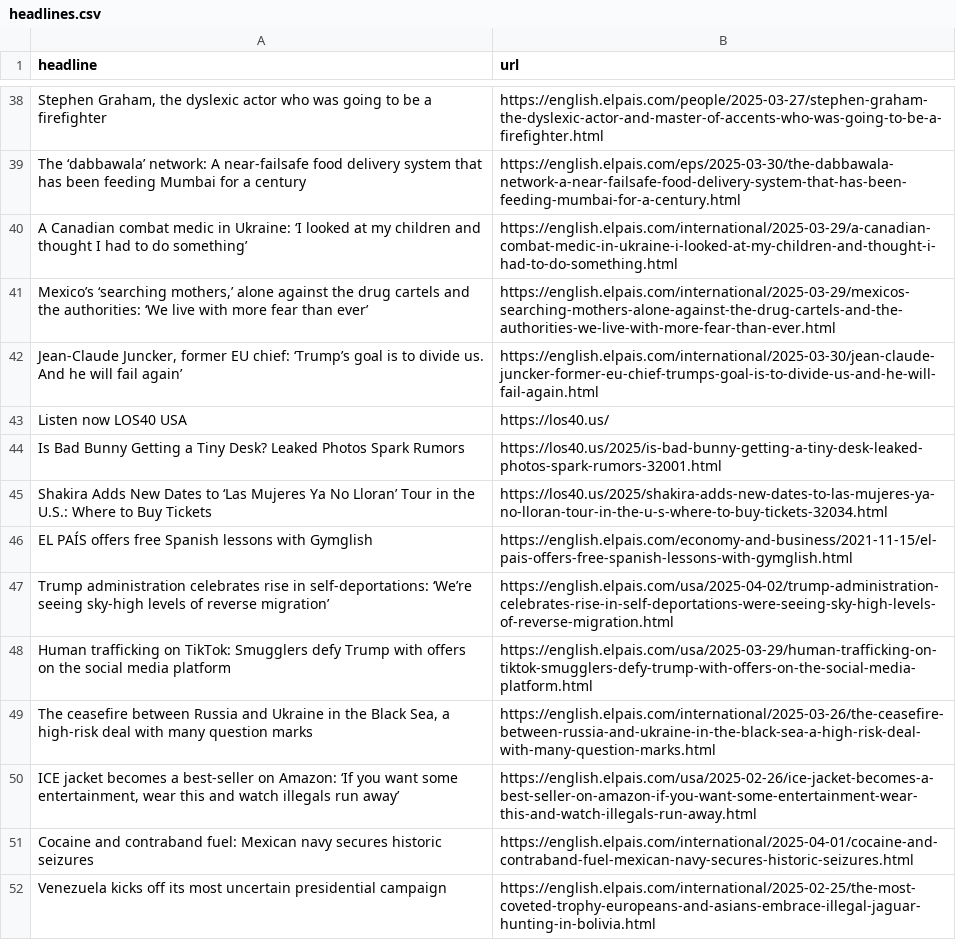
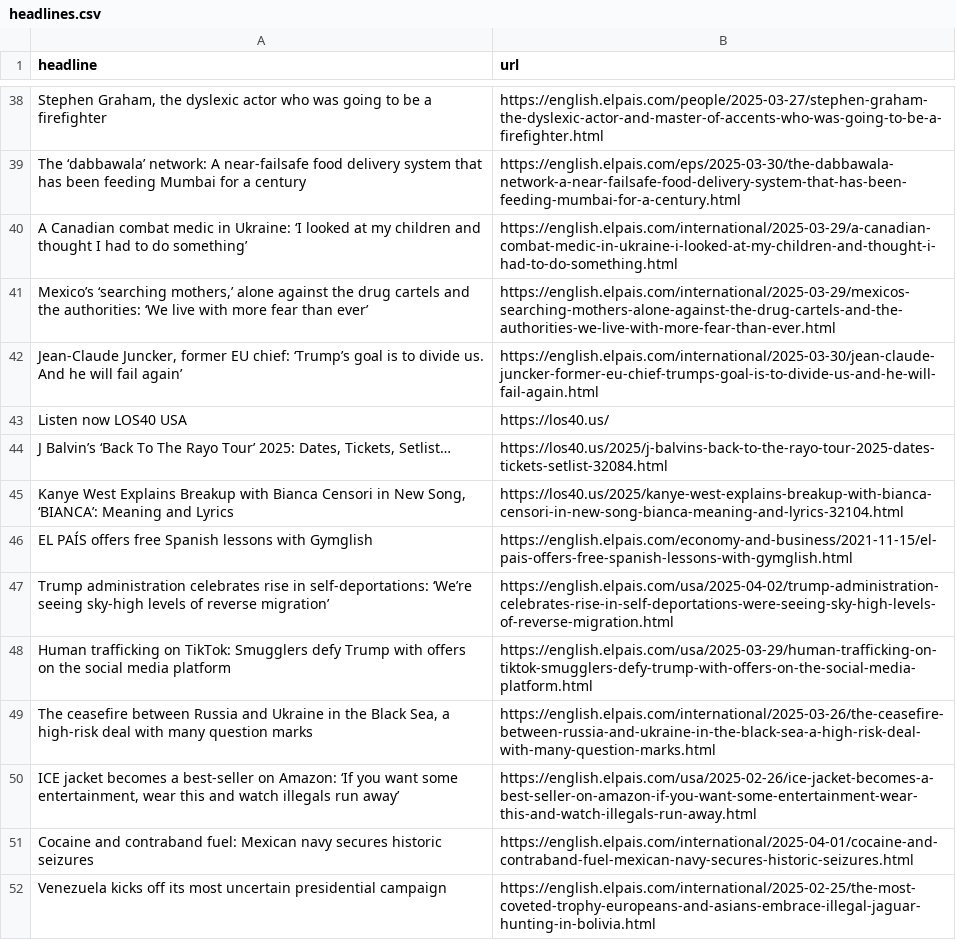
Before and after one commit to dimitriselaf/el-pais-autoscraper, a CSV file: headlines.csv, drawn as a sheet; only a part is shown, gaps mark what is left out.

```diff
--- a/headlines.csv
+++ b/headlines.csv
@@ -43,4 +43,4 @@ A Canadian combat medic in Ukraine: ‘I looked at my children and thought I had
 Listen now LOS40 USA,https://los40.us/
-Is Bad Bunny Getting a Tiny Desk? Leaked Photos Spark Rumors,https://los40.us/2025/is-bad-bunny-getting-a-tiny-desk-leaked-photos-spark-rumors-32001.html
-Shakira Adds New Dates to ‘Las Mujeres Ya No Lloran’ Tour in the U.S.: Where to Buy Tickets,https://los40.us/2025/shakira-adds-new-dates-to-las-mujeres-ya-no-lloran-tour-in-the-u-s-where-to-buy-tickets-32034.html
+"J Balvin’s ‘Back To The Rayo Tour’ 2025: Dates, Tickets, Setlist…",https://los40.us/2025/j-balvins-back-to-the-rayo-tour-2025-dates-tickets-setlist-32084.html
+"Kanye West Explains Breakup with Bianca Censori in New Song, ‘BIANCA’: Meaning and Lyrics",https://los40.us/2025/kanye-west-explains-breakup-with-bianca-censori-in-new-song-bianca-meaning-and-lyrics-32104.html
 EL PAÍS offers free Spanish lessons with Gymglish,https://english.elpais.com/economy-and-business/2021-11-15/el-pais-offers-free-spanish-lessons-with-gymglish.html
```
